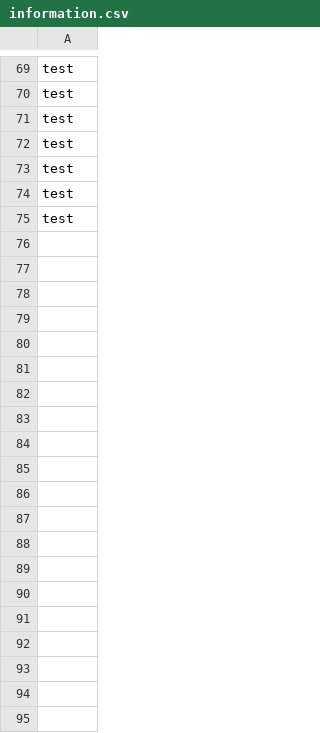
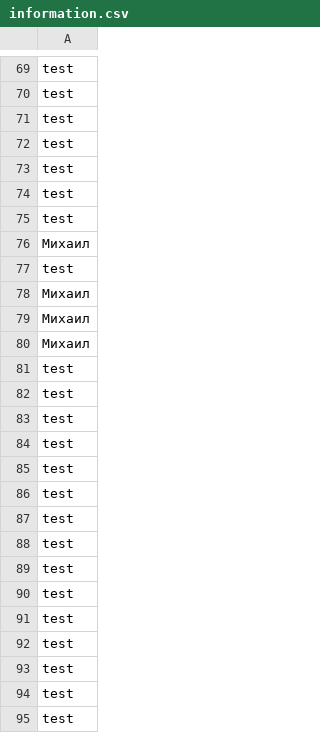
Before and after one commit to balabaev00/Java, a CSV file: ChatBot/information.csv, drawn as a sheet; only a part is shown, gaps mark what is left out; the diff covers the shown part only.

```diff
--- a/ChatBot/information.csv
+++ b/ChatBot/information.csv
@@ -75 +75,21 @@ test
 test
+Михаил
+test
+Михаил
+Михаил
+Михаил
+test
+test
+test
+test
+test
+test
+test
+test
+test
+test
+test
+test
+test
+test
+test
```
Also changed, not shown: 14 added rows elsewhere in this file, 9 other files.
